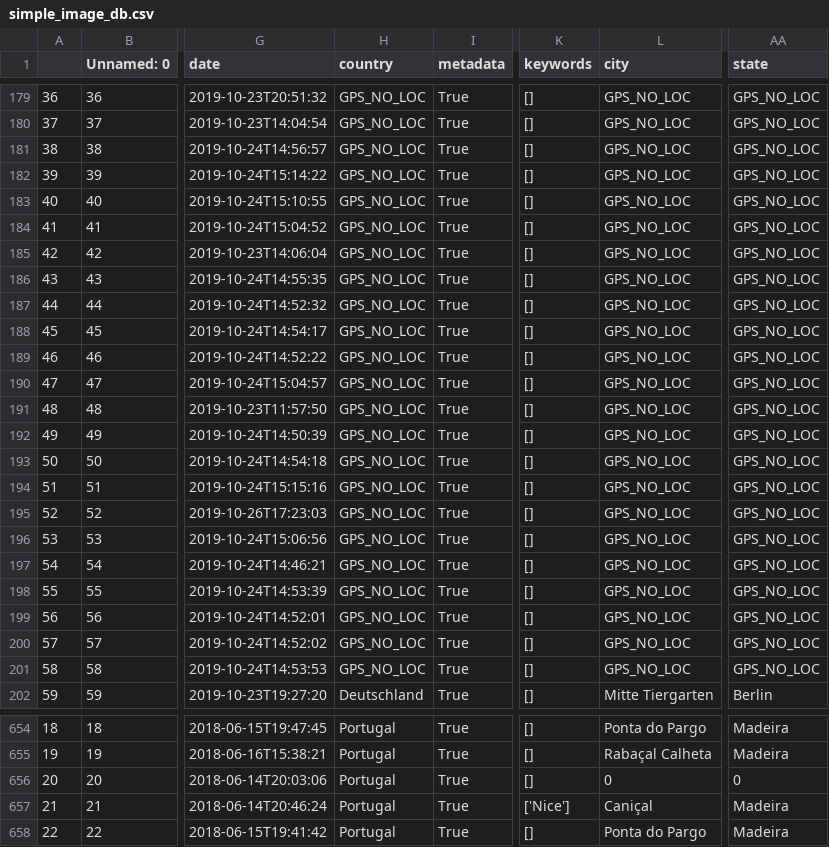
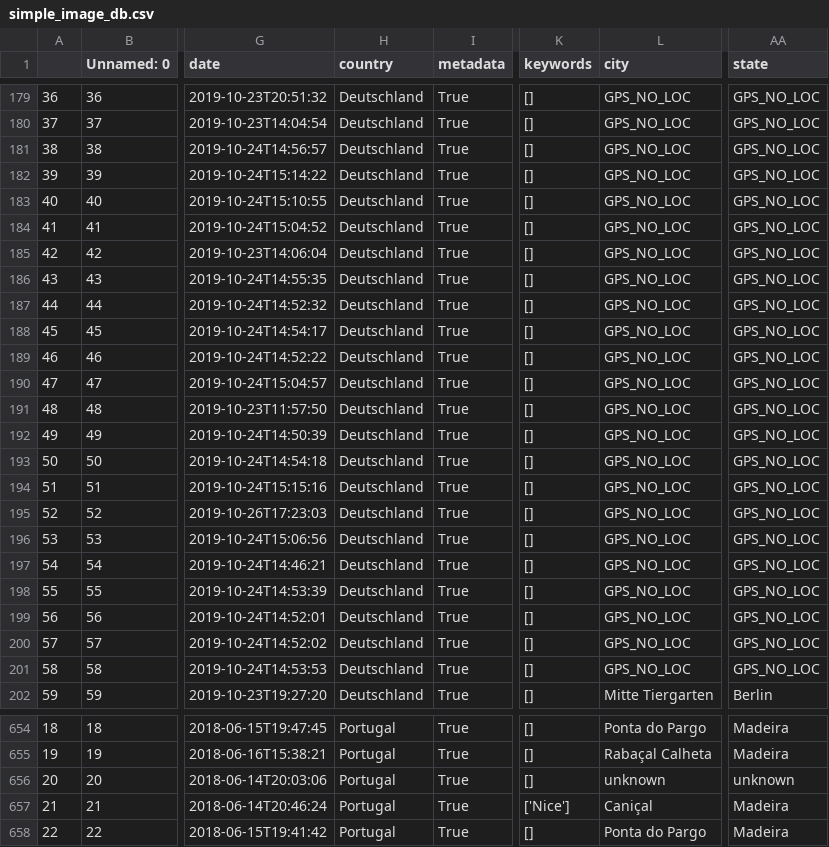
Before and after one commit to Quendara/aws-photos, a CSV file: src/data/simple_image_db.csv, drawn as a sheet; only a part is shown, gaps mark what is left out; the diff covers the shown part only; the diff names each change by its address in the sheet, - before the commit and + after, or states it on an @@ line.

Commit message:
Fix unknowns

```diff
--- a/src/data/simple_image_db.csv
+++ b/src/data/simple_image_db.csv
-H179:H201 (country): GPS_NO_LOC
+H179:H201 (country): Deutschland
-L656 (city): 0
+L656 (city): unknown
-AA656 (state): 0
+AA656 (state): unknown
```
Also changed, not shown: 88 edited cells elsewhere in this file, 6 other files.
